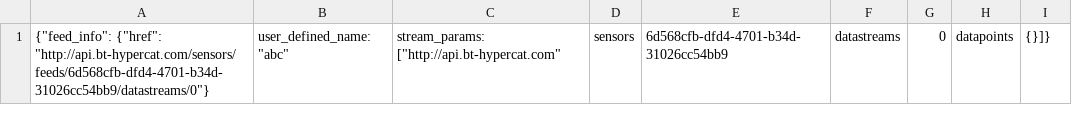
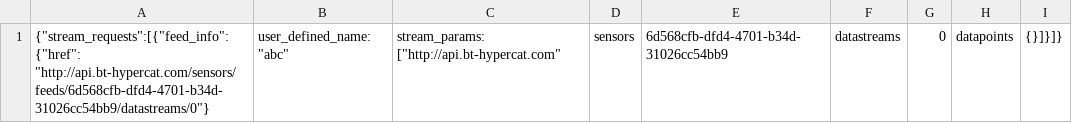
Before and after one commit to AnnAnnFryingPan/iot_api_poller, a CSV file: data_sources/restful_bt_sources/list_restful_bt_requests.csv, drawn as a sheet.

```diff
--- a/data_sources/restful_bt_sources/list_restful_bt_requests.csv
+++ b/data_sources/restful_bt_sources/list_restful_bt_requests.csv
@@ -1 +1 @@
-{"feed_info": {"href": "http://api.bt-hypercat.com/sensors/feeds/6d568cfb-dfd4-4701-b34d-31026cc54bb9/datastreams/0"}, "user_defined_name": "abc", "stream_params": ["http://api.bt-hypercat.com", "sensors", "6d568cfb-dfd4-4701-b34d-31026cc54bb9", "datastreams", "0", "datapoints", "{}"]}
+{"stream_requests":[{"feed_info": {"href": "http://api.bt-hypercat.com/sensors/feeds/6d568cfb-dfd4-4701-b34d-31026cc54bb9/datastreams/0"}, "user_defined_name": "abc", "stream_params": ["http://api.bt-hypercat.com", "sensors", "6d568cfb-dfd4-4701-b34d-31026cc54bb9", "datastreams", "0", "datapoints", "{}"]}]}
```
Also changed, not shown: data_sources/osisoft_pi_sources/list_osisoft-pi_requests.csv, 1 other file.
